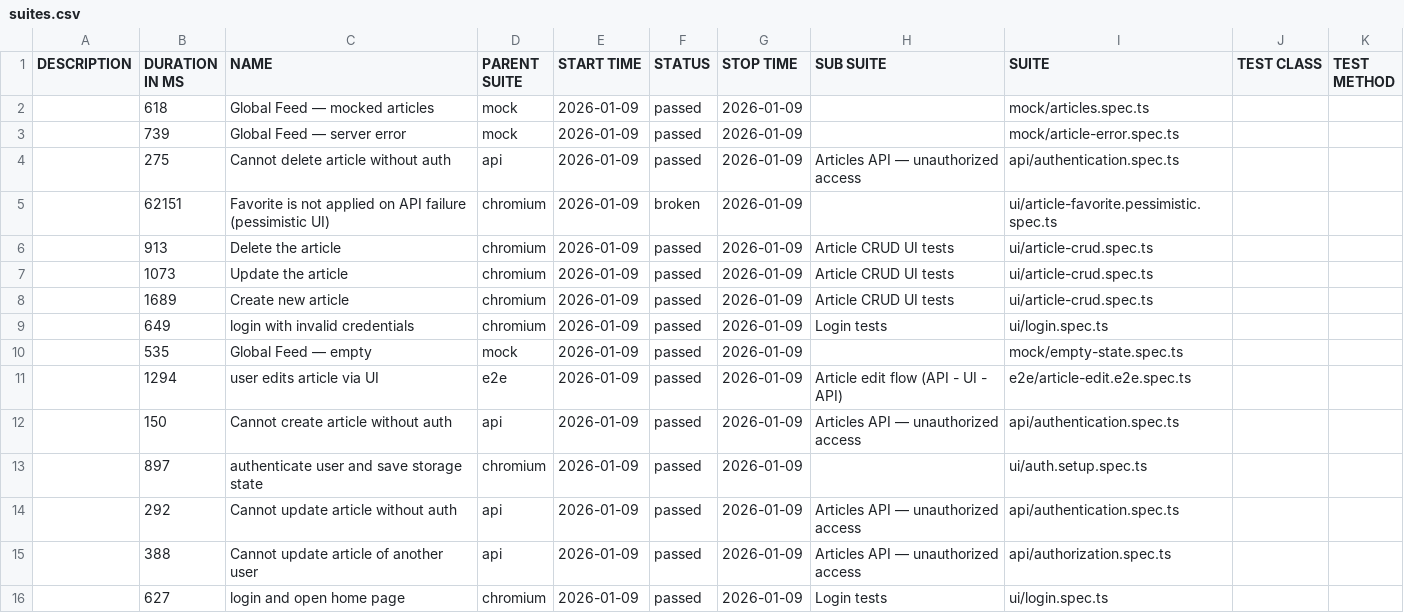
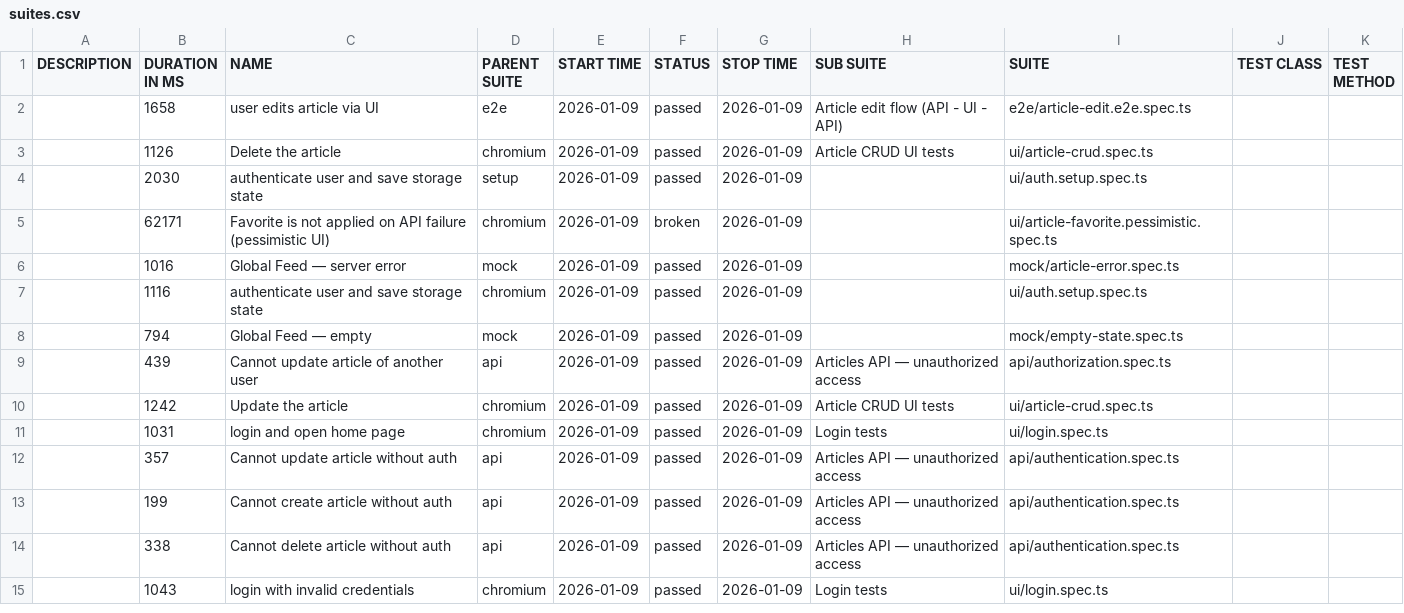
Before and after one commit to dkaratysh/playwright-conduit, a CSV file: data/suites.csv, drawn as a sheet; only a part is shown; the diff covers the shown part only.

```diff
--- a/data/suites.csv
+++ b/data/suites.csv
@@ -1,16 +1,15 @@
 "DESCRIPTION","DURATION IN MS","NAME","PARENT SUITE","START TIME","STATUS","STOP TIME","SUB SUITE","SUITE","TEST CLASS","TEST METHOD"
-"","618","Global Feed — mocked articles","mock","2026-01-09","passed","2026-01-09","","mock/articles.spec.ts","",""
-"","739","Global Feed — server error","mock","2026-01-09","passed","2026-01-09","","mock/article-error.spec.ts","",""
-"","275","Cannot delete article without auth","api","2026-01-09","passed","2026-01-09","Articles API — unauthorized access","api/authentication.spec.ts","",""
-"","62151","Favorite is not applied on API failure (pessimistic UI)","chromium","2026-01-09","broken","2026-01-09","","ui/article-favorite.pessimistic.spec.ts","",""
-"","913","Delete the article","chromium","2026-01-09","passed","2026-01-09","Article CRUD UI tests","ui/article-crud.spec.ts","",""
-"","1073","Update the article","chromium","2026-01-09","passed","2026-01-09","Article CRUD UI tests","ui/article-crud.spec.ts","",""
-"","1689","Create new article","chromium","2026-01-09","passed","2026-01-09","Article CRUD UI tests","ui/article-crud.spec.ts","",""
-"","649","login with invalid credentials","chromium","2026-01-09","passed","2026-01-09","Login tests","ui/login.spec.ts","",""
-"","535","Global Feed — empty","mock","2026-01-09","passed","2026-01-09","","mock/empty-state.spec.ts","",""
-"","1294","user edits article via UI","e2e","2026-01-09","passed","2026-01-09","Article edit flow (API - UI - API)","e2e/article-edit.e2e.spec.ts","",""
-"","150","Cannot create article without auth","api","2026-01-09","passed","2026-01-09","Articles API — unauthorized access","api/authentication.spec.ts","",""
-"","897","authenticate user and save storage state","chromium","2026-01-09","passed","2026-01-09","","ui/auth.setup.spec.ts","",""
-"","292","Cannot update article without auth","api","2026-01-09","passed","2026-01-09","Articles API — unauthorized access","api/authentication.spec.ts","",""
-"","388","Cannot update article of another user","api","2026-01-09","passed","2026-01-09","Articles API — unauthorized access","api/authorization.spec.ts","",""
-"","627","login and open home page","chromium","2026-01-09","passed","2026-01-09","Login tests","ui/login.spec.ts","",""
+"","1658","user edits article via UI","e2e","2026-01-09","passed","2026-01-09","Article edit flow (API - UI - API)","e2e/article-edit.e2e.spec.ts","",""
+"","1126","Delete the article","chromium","2026-01-09","passed","2026-01-09","Article CRUD UI tests","ui/article-crud.spec.ts","",""
+"","2030","authenticate user and save storage state","setup","2026-01-09","passed","2026-01-09","","ui/auth.setup.spec.ts","",""
+"","62171","Favorite is not applied on API failure (pessimistic UI)","chromium","2026-01-09","broken","2026-01-09","","ui/article-favorite.pessimistic.spec.ts","",""
+"","1016","Global Feed — server error","mock","2026-01-09","passed","2026-01-09","","mock/article-error.spec.ts","",""
+"","1116","authenticate user and save storage state","chromium","2026-01-09","passed","2026-01-09","","ui/auth.setup.spec.ts","",""
+"","794","Global Feed — empty","mock","2026-01-09","passed","2026-01-09","","mock/empty-state.spec.ts","",""
+"","439","Cannot update article of another user","api","2026-01-09","passed","2026-01-09","Articles API — unauthorized access","api/authorization.spec.ts","",""
+"","1242","Update the article","chromium","2026-01-09","passed","2026-01-09","Article CRUD UI tests","ui/article-crud.spec.ts","",""
+"","1031","login and open home page","chromium","2026-01-09","passed","2026-01-09","Login tests","ui/login.spec.ts","",""
+"","357","Cannot update article without auth","api","2026-01-09","passed","2026-01-09","Articles API — unauthorized access","api/authentication.spec.ts","",""
+"","199","Cannot create article without auth","api","2026-01-09","passed","2026-01-09","Articles API — unauthorized access","api/authentication.spec.ts","",""
+"","338","Cannot delete article without auth","api","2026-01-09","passed","2026-01-09","Articles API — unauthorized access","api/authentication.spec.ts","",""
+"","1043","login with invalid credentials","chromium","2026-01-09","passed","2026-01-09","Login tests","ui/login.spec.ts","",""
```
Also changed, not shown: 2 added rows, 1 removed row and 5 edited cells elsewhere in this file, 56 other files.
